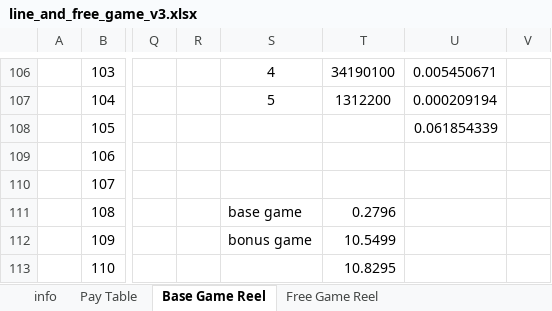
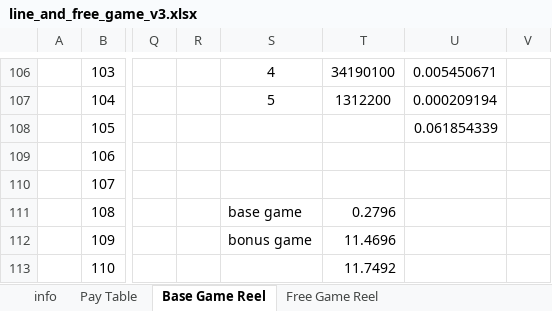
Before and after one commit to injaeshin/slot-simulation, an Excel workbook: Document/line_and_free_game_v3.xlsx, sheet Base Game Reel, drawn as a sheet; only a part is shown, gaps mark what is left out; values as stored, in another font and other column widths than the file's, no borders; the diff names each change by its address in the sheet, - before the commit and + after, or states it on an @@ line.

```diff
--- a/Document/line_and_free_game_v3.xlsx (sheet Base Game Reel)
+++ b/Document/line_and_free_game_v3.xlsx (sheet Base Game Reel)
-T112: 10.5499
+T112: 11.4696
-T113: 10.8295
+T113: 11.7492
```
Also changed, not shown: sheet Free Game Reel, 10 other files.
